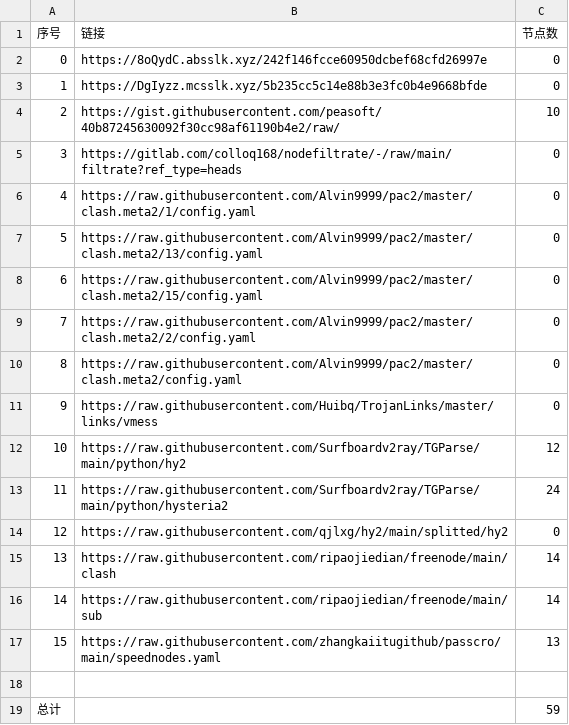
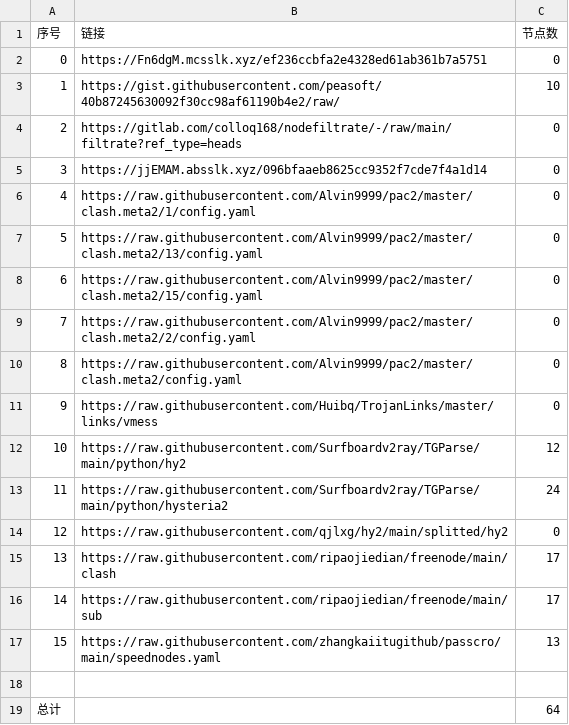
Before and after one commit to qiubei000/NoMoreWalls, a CSV file: list_result.csv, drawn as a sheet.

```diff
--- a/list_result.csv
+++ b/list_result.csv
@@ -1,6 +1,6 @@
 序号,链接,节点数
-0,https://8oQydC.absslk.xyz/242f146fcce60950dcbef68cfd26997e,0
-1,https://DgIyzz.mcsslk.xyz/5b235cc5c14e88b3e3fc0b4e9668bfde,0
-2,https://gist.githubusercontent.com/peasoft/40b87245630092f30cc98af61190b4e2/raw/,10
-3,https://gitlab.com/colloq168/nodefiltrate/-/raw/main/filtrate?ref_type=heads,0
+0,https://Fn6dgM.mcsslk.xyz/ef236ccbfa2e4328ed61ab361b7a5751,0
+1,https://gist.githubusercontent.com/peasoft/40b87245630092f30cc98af61190b4e2/raw/,10
+2,https://gitlab.com/colloq168/nodefiltrate/-/raw/main/filtrate?ref_type=heads,0
+3,https://jjEMAM.absslk.xyz/096bfaaeb8625cc9352f7cde7f4a1d14,0
 4,https://raw.githubusercontent.com/Alvin9999/pac2/master/clash.meta2/1/config.yaml,0
@@ -14,6 +14,6 @@
 12,https://raw.githubusercontent.com/qjlxg/hy2/main/splitted/hy2,0
-13,https://raw.githubusercontent.com/ripaojiedian/freenode/main/clash,14
-14,https://raw.githubusercontent.com/ripaojiedian/freenode/main/sub,14
+13,https://raw.githubusercontent.com/ripaojiedian/freenode/main/clash,17
+14,https://raw.githubusercontent.com/ripaojiedian/freenode/main/sub,17
 15,https://raw.githubusercontent.com/zhangkaiitugithub/passcro/main/speednodes.yaml,13
 
-总计,,59
+总计,,64
```
Also changed, not shown: 17 other files.
